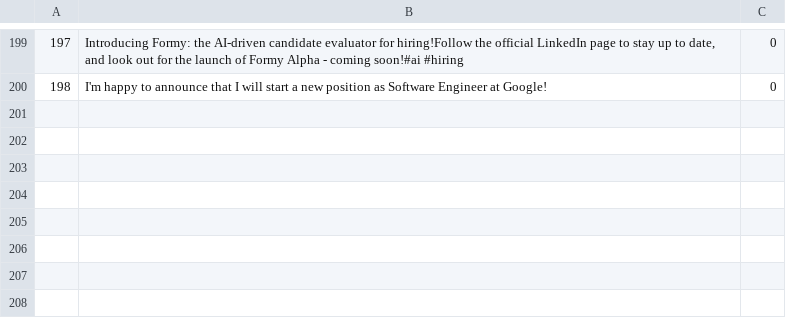
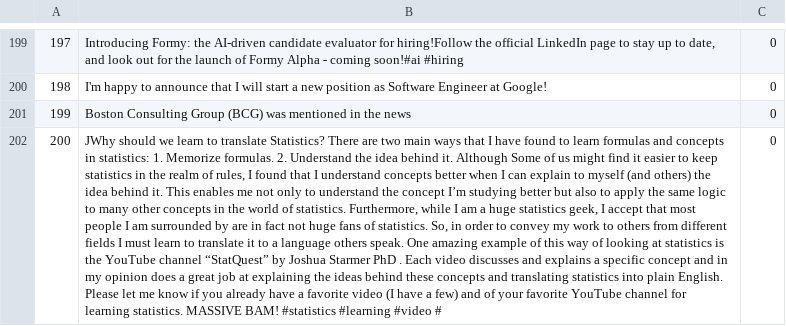
Before and after one commit to gavrielhan/NBClassifier_LinkedIn_feed, a CSV file: train/train_set_NBclass.csv, drawn as a sheet; only a part is shown, gaps mark what is left out; the diff names each change by its address in the sheet, - before the commit and + after, or states it on an @@ line.

Commit message:
Add files via upload

```diff
--- a/train/train_set_NBclass.csv
+++ b/train/train_set_NBclass.csv
+row 201: 199 | Boston Consulting Group (BCG) was mentioned in the news | 0
+row 202: 200 | JWhy should we learn to translate Statistics? There are two main ways that I have found to learn formulas and concepts in statistics: 1. Memorize formulas. 2. Understand the idea behind it. Although Some of us might find it easier to keep statistics in the realm of rules, I found that I understand concepts better when I can explain to myself (and others) the idea behind it. This enables me not only to understand the concept I’m studying better but also to apply the same logic to many other concepts in the world of statistics. Furthermore, while I am a huge statistics geek, I accept that most people I am surrounded by are in fact not huge fans of statistics. So, in order to convey my work to others from different fields I must learn to translate it to a language others speak. One amazing example of this way of looking at statistics is the YouTube channel “StatQuest” by Joshua Starmer PhD . Each video discusses and explains a specific concept and in my opinion does a great job at explaining the ideas behind these concepts and translating statistics into plain English. Please let me know if you already have a favorite video (I have a few) and of your favorite YouTube channel for learning statistics. MASSIVE BAM! #statistics #learning #video # | 0
```
